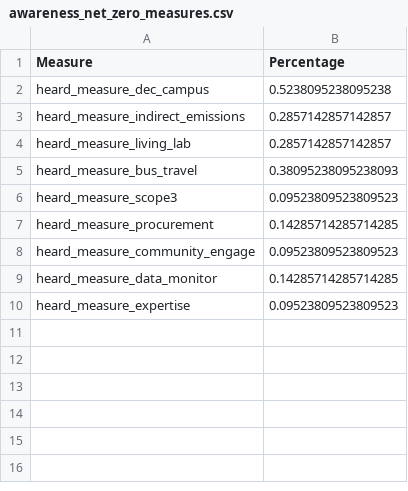
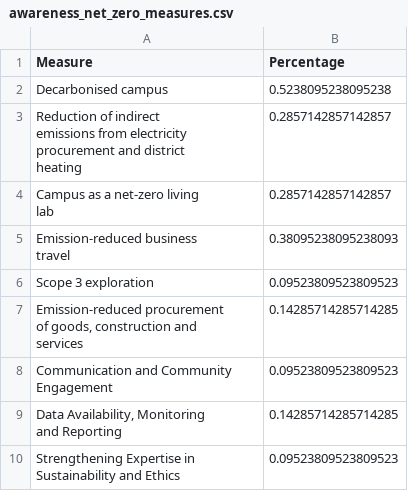
Before and after one commit to rbtl-fs24/project-bendieklaranjo, a CSV file: data/final/awareness_net_zero_measures.csv, drawn as a sheet.

```diff
--- a/data/final/awareness_net_zero_measures.csv
+++ b/data/final/awareness_net_zero_measures.csv
@@ -1,10 +1,20 @@
 Measure,Percentage
-heard_measure_dec_campus,0.5238095238095238
-heard_measure_indirect_emissions,0.2857142857142857
-heard_measure_living_lab,0.2857142857142857
-heard_measure_bus_travel,0.38095238095238093
-heard_measure_scope3,0.09523809523809523
-heard_measure_procurement,0.14285714285714285
-heard_measure_community_engage,0.09523809523809523
-heard_measure_data_monitor,0.14285714285714285
-heard_measure_expertise,0.09523809523809523
+Decarbonised campus,0.5238095238095238
+"Reduction of indirect
+emissions from electricity
+procurement and district
+heating",0.2857142857142857
+"Campus as a net-zero living
+lab",0.2857142857142857
+"Emission-reduced business
+travel",0.38095238095238093
+Scope 3 exploration,0.09523809523809523
+"Emission-reduced procurement
+of goods, construction and
+services",0.14285714285714285
+"Communication and Community
+Engagement",0.09523809523809523
+"Data Availability, Monitoring
+and Reporting",0.14285714285714285
+"Strengthening Expertise in
+Sustainability and Ethics",0.09523809523809523
```
Also changed, not shown: data/processed/eth_dep_sus_visibility_processed.csv, 4 other files.
